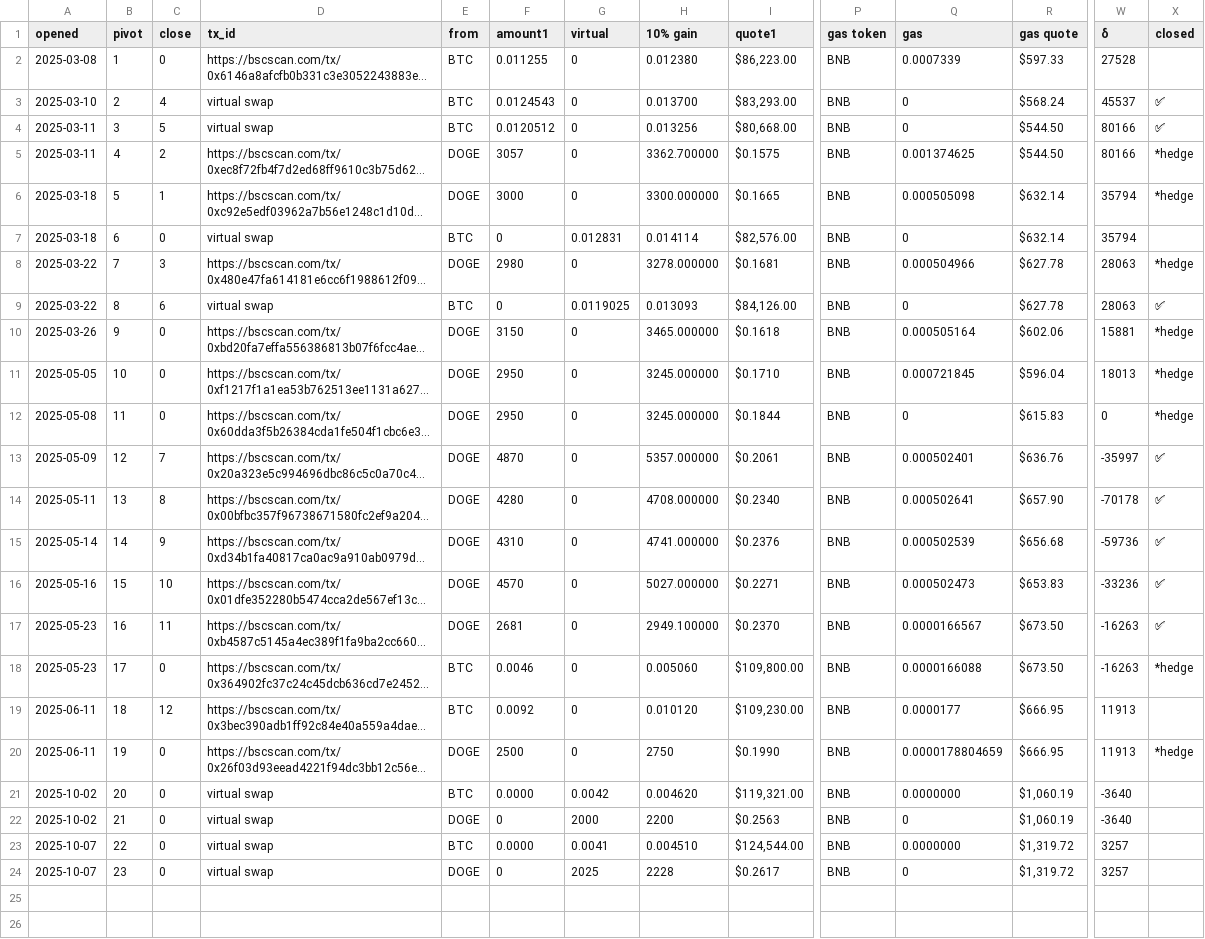
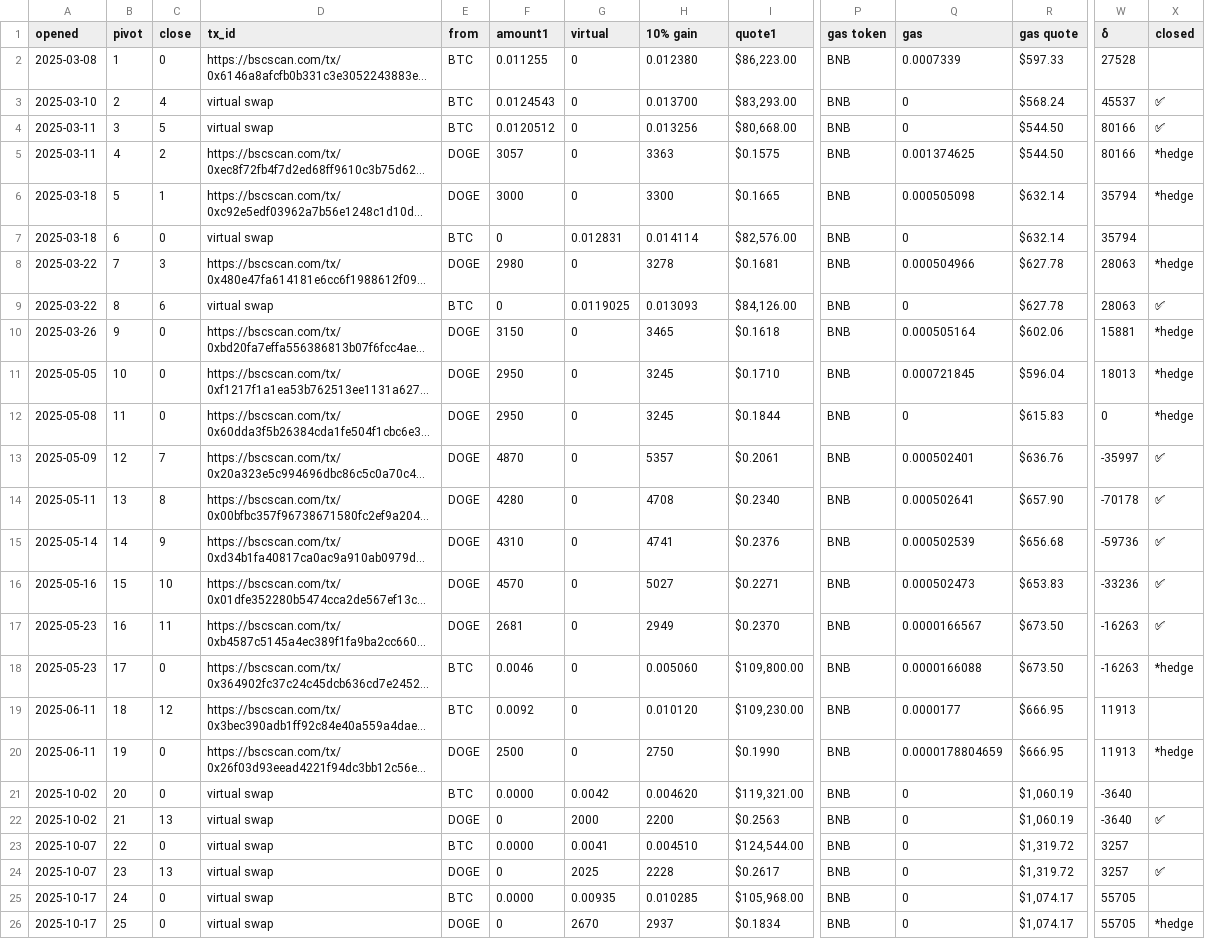
Before and after one commit to logicalgraphs/logicalgraphs.github.io, a TSV file: data/pivots/open/raw/btc-doge.tsv, drawn as a sheet; only a part is shown, gaps mark what is left out; long unchanged cells end in …; rows hold the shown columns only; the diff names each change by its address in the sheet, - before the commit and + after, or states it on an @@ line.

```diff
--- a/data/pivots/open/raw/btc-doge.tsv
+++ b/data/pivots/open/raw/btc-doge.tsv
-H5 (10% gain): 3362.700000
+H5 (10% gain): 3363
-H6 (10% gain): 3300.000000
+H6 (10% gain): 3300
-H8 (10% gain): 3278.000000
+H8 (10% gain): 3278
-H10 (10% gain): 3465.000000
+H10 (10% gain): 3465
-H11:H12 (10% gain): 3245.000000
+H11:H12 (10% gain): 3245
-H13 (10% gain): 5357.000000
+H13 (10% gain): 5357
-H14 (10% gain): 4708.000000
+H14 (10% gain): 4708
-H15 (10% gain): 4741.000000
+H15 (10% gain): 4741
-H16 (10% gain): 5027.000000
+H16 (10% gain): 5027
-H17 (10% gain): 2949.100000
+H17 (10% gain): 2949
-Q21 (gas): 0.0000000
+Q21 (gas): 0
-C22 (close): 0
+C22 (close): 13
-X22 (closed): (empty)
+X22 (closed): ✅
-Q23 (gas): 0.0000000
+Q23 (gas): 0
-C24 (close): 0
+C24 (close): 13
-X24 (closed): (empty)
+X24 (closed): ✅
+row 25: 2025-10-17 | 24 | 0 | virtual swap | BTC | 0.0000 | 0.00935 | 0.010285 | $105,968.00 | BNB | 0 | $1,074.17 | 55705
+row 26: 2025-10-17 | 25 | 0 | virtual swap | DOGE | 0 | 2670 | 2937 | $0.1834 | BNB | 0 | $1,074.17 | 55705 | *hedge
```
Also changed, not shown: data/pivots/open/raw/btc-bnb.tsv, data/pivots/open/raw/eth-bnb.tsv, 1 other file.
